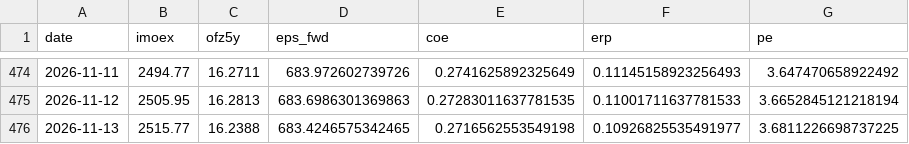
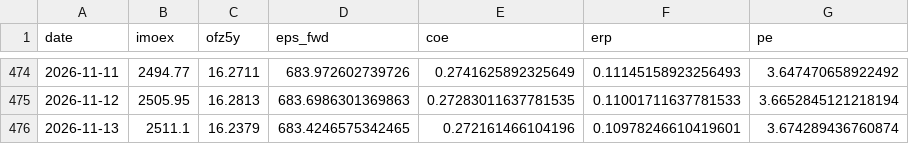
Before and after one commit to davidovaevgeshua-cloud/erp-dashboard, a CSV file: erp_daily.csv, drawn as a sheet; only a part is shown, gaps mark what is left out.

```diff
--- a/erp_daily.csv
+++ b/erp_daily.csv
@@ -475,2 +475,2 @@ date,imoex,ofz5y,eps_fwd,coe,erp,pe
 2026-11-12,2505.95,16.2813,683.6986301369863,0.27283011637781535,0.11001711637781533,3.6652845121218194
-2026-11-13,2515.77,16.2388,683.4246575342465,0.2716562553549198,0.10926825535491977,3.6811226698737225
+2026-11-13,2511.1,16.2379,683.4246575342465,0.272161466104196,0.10978246610419601,3.674289436760874
```
Also changed, not shown: erp_quarterly.csv, 2 other files.
